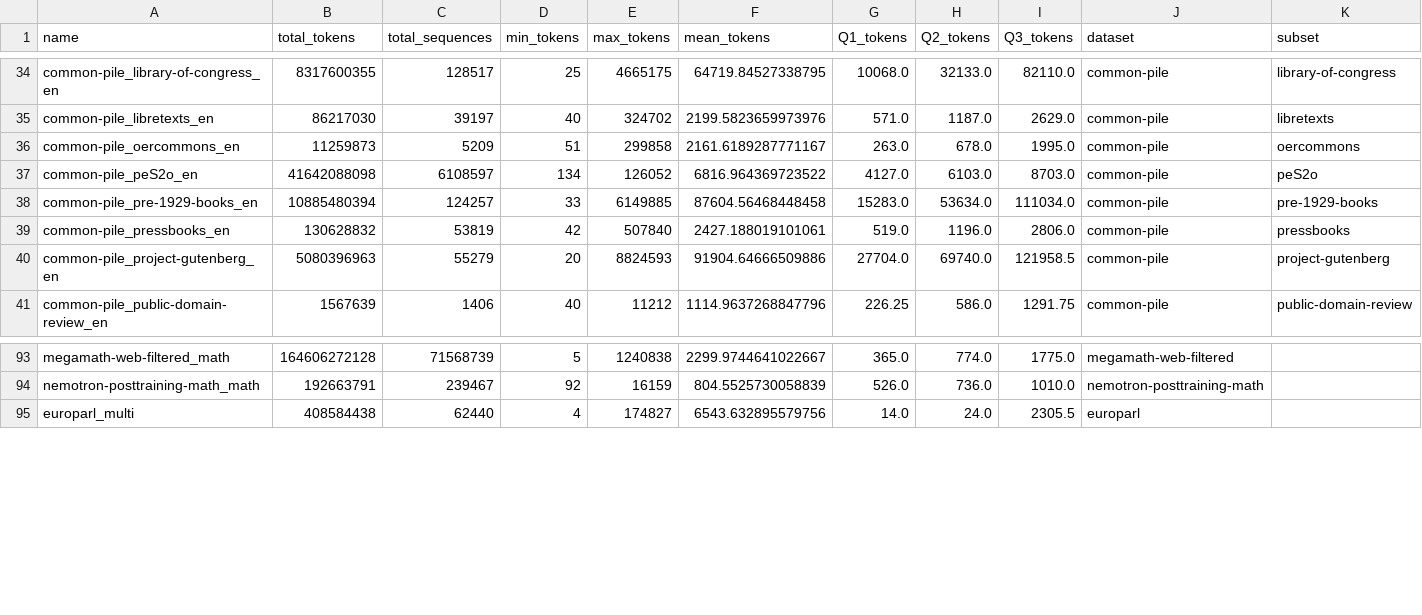
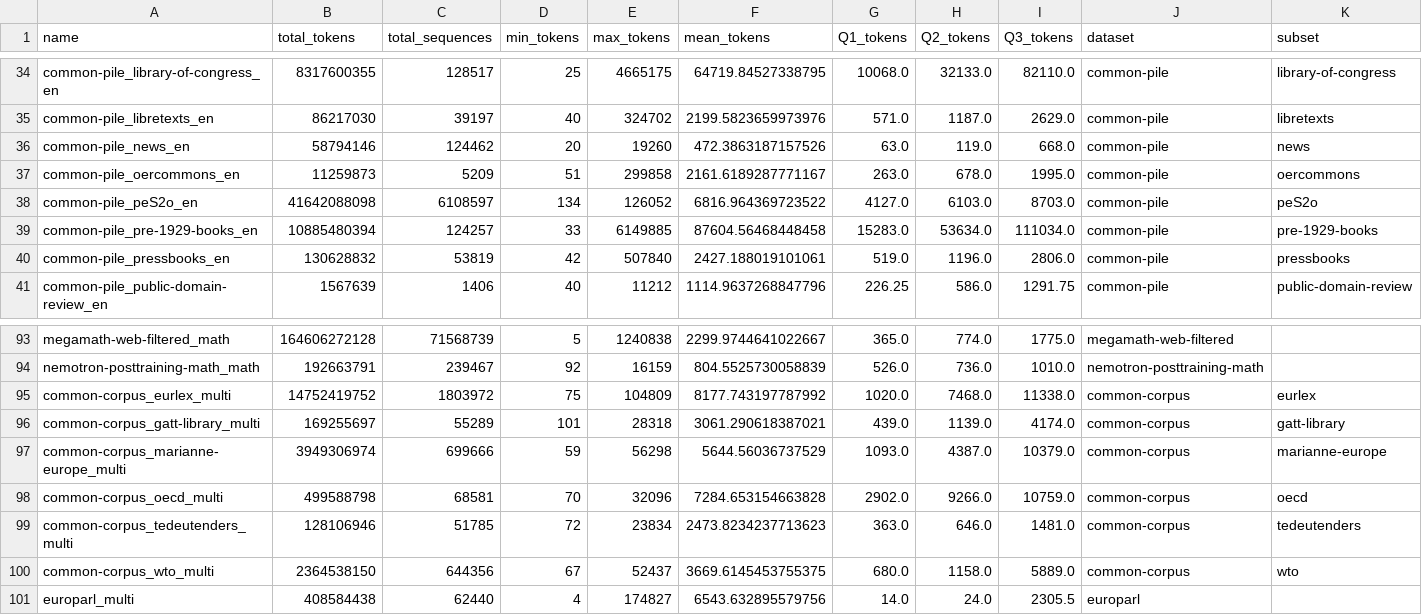
Before and after one commit to OpenLLM-France/Luciole-Training, a CSV file: data/tokenization/run/chronicles/all_stats_merged.csv, drawn as a sheet; only a part is shown, gaps mark what is left out; removed rows and columns are numbered as before the commit, all else as after; rows hold the shown columns only; the diff names each change by its address in the sheet, - before the commit and + after, or states it on an @@ line.

Commit message:
update chronicles

```diff
--- a/data/tokenization/run/chronicles/all_stats_merged.csv
+++ b/data/tokenization/run/chronicles/all_stats_merged.csv
+row 36: common-pile_news_en | 58794146 | 124462 | 20 | 19260 | 472.3863187157526 | 63.0 | 119.0 | 668.0 | common-pile | news
-row 40: common-pile_project-gutenberg_en | 5080396963 | 55279 | 20 | 8824593 | 91904.64666509886 | 27704.0 | 69740.0 | 121958.5 | common-pile | project-gutenberg
+row 95: common-corpus_eurlex_multi | 14752419752 | 1803972 | 75 | 104809 | 8177.743197787992 | 1020.0 | 7468.0 | 11338.0 | common-corpus | eurlex
+row 96: common-corpus_gatt-library_multi | 169255697 | 55289 | 101 | 28318 | 3061.290618387021 | 439.0 | 1139.0 | 4174.0 | common-corpus | gatt-library
+row 97: common-corpus_marianne-europe_multi | 3949306974 | 699666 | 59 | 56298 | 5644.56036737529 | 1093.0 | 4387.0 | 10379.0 | common-corpus | marianne-europe
+row 98: common-corpus_oecd_multi | 499588798 | 68581 | 70 | 32096 | 7284.653154663828 | 2902.0 | 9266.0 | 10759.0 | common-corpus | oecd
+row 99: common-corpus_tedeutenders_multi | 128106946 | 51785 | 72 | 23834 | 2473.8234237713623 | 363.0 | 646.0 | 1481.0 | common-corpus | tedeutenders
+row 100: common-corpus_wto_multi | 2364538150 | 644356 | 67 | 52437 | 3669.6145453755375 | 680.0 | 1158.0 | 5889.0 | common-corpus | wto
```
Also changed, not shown: 36 other files.
